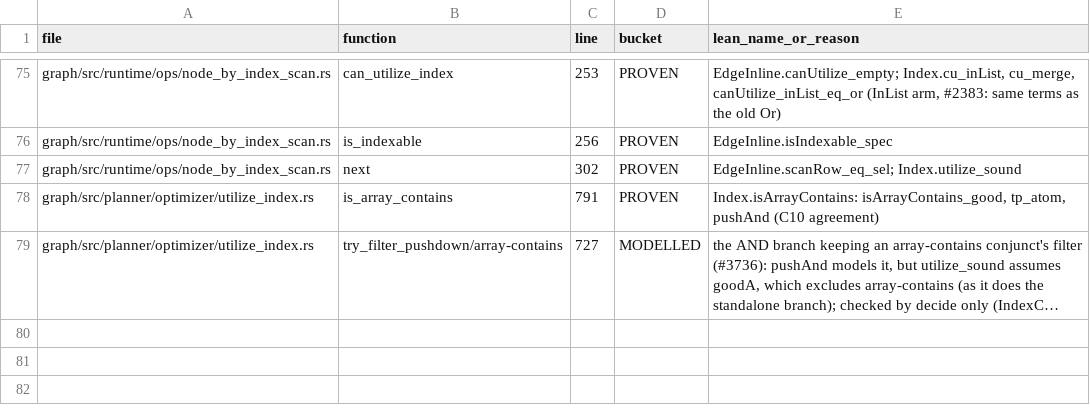
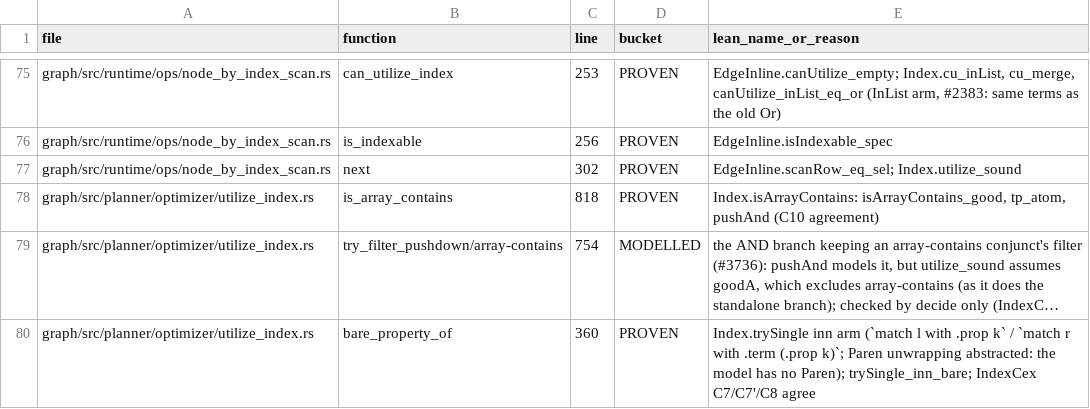
Before and after one commit to FalkorDB/FalkorDB, a TSV file: proofs/optimizer_scan/COVERAGE.tsv, drawn as a sheet; only a part is shown, gaps mark what is left out; long unchanged cells end in …; the diff covers the shown part only; the diff names each change by its address in the sheet, - before the commit and + after, or states it on an @@ line.

```diff
--- a/proofs/optimizer_scan/COVERAGE.tsv
+++ b/proofs/optimizer_scan/COVERAGE.tsv
-C78 (line): 791
+C78 (line): 818
-C79 (line): 727
+C79 (line): 754
+row 80: graph/src/planner/optimizer/utilize_index.rs | bare_property_of | 360 | PROVEN | Index.trySingle inn arm (`match l with .prop k` / `match r with .term (.prop k)`; Paren unwrapping abstracted: the model has no Paren); trySingle_inn_bare; IndexCex C7/C7'/C8 agree
```
Also changed, not shown: 26 edited cells elsewhere in this file, 9 other files.
